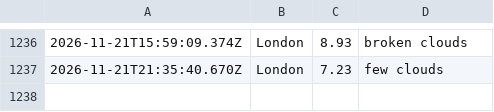
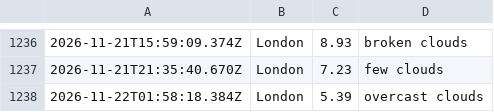
Before and after one commit to ialakija98/Weather-app-js, a CSV file: data/weather_log.csv, drawn as a sheet; only a part is shown, gaps mark what is left out; the diff names each change by its address in the sheet, - before the commit and + after, or states it on an @@ line.

```diff
--- a/data/weather_log.csv
+++ b/data/weather_log.csv
+row 1238: 2026-11-22T01:58:18.384Z | London | 5.39 | overcast clouds
```
Also changed, not shown: 1 other file.
